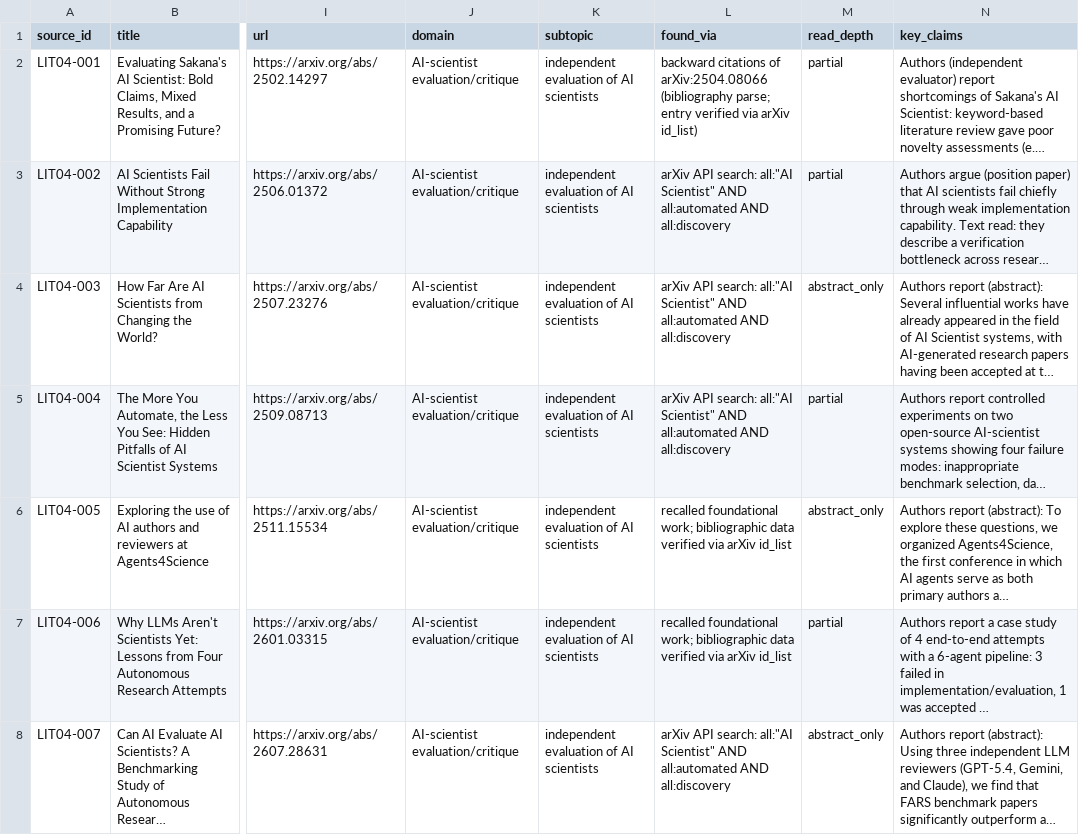
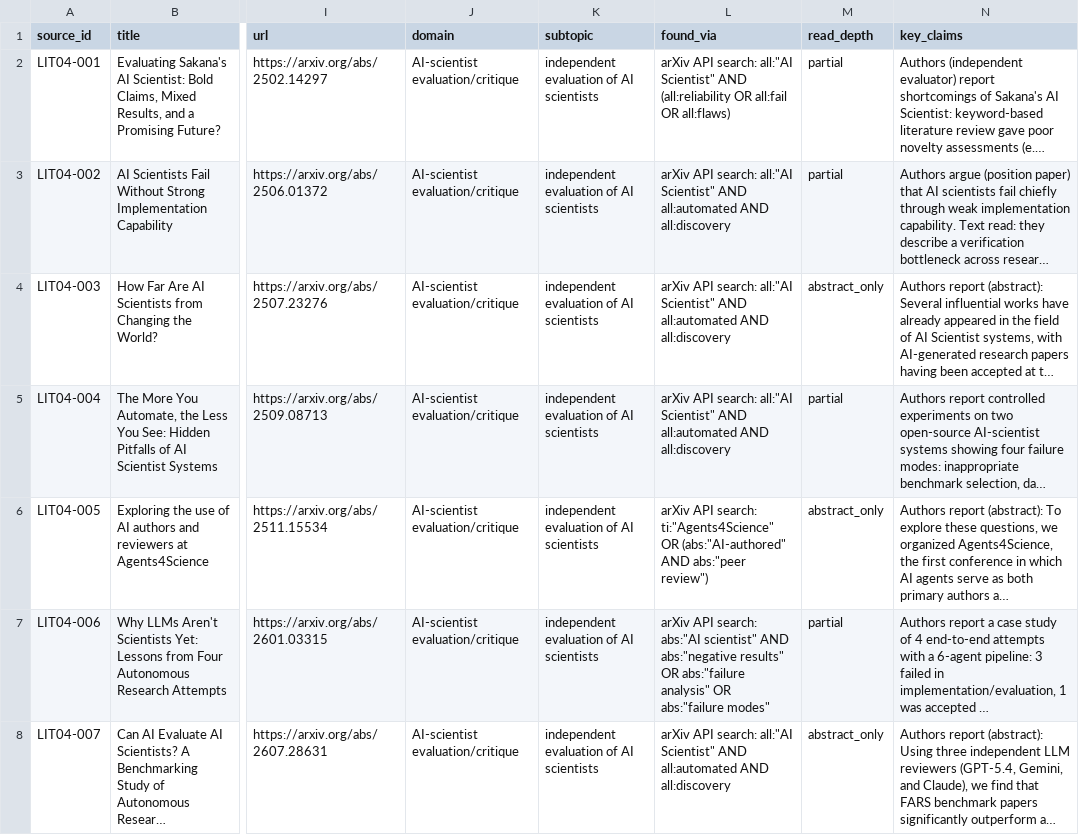
Before and after one commit to gargamelhaha/Kit, a CSV file: research/evidence/LIT-04_sources.csv, drawn as a sheet; only a part is shown, gaps mark what is left out; long unchanged cells end in …; the diff covers the shown part only; the diff names each change by its address in the sheet, - before the commit and + after, or states it on an @@ line.

```diff
--- a/research/evidence/LIT-04_sources.csv
+++ b/research/evidence/LIT-04_sources.csv
-L2 (found_via): backward citations of arXiv:2504.08066 (bibliography parse; entry verified via arXiv id_list)
+L2 (found_via): arXiv API search: all:"AI Scientist" AND (all:reliability OR all:fail OR all:flaws)
-L6 (found_via): recalled foundational work; bibliographic data verified via arXiv id_list
+L6 (found_via): arXiv API search: ti:"Agents4Science" OR (abs:"AI-authored" AND abs:"peer review")
-L7 (found_via): recalled foundational work; bibliographic data verified via arXiv id_list
+L7 (found_via): arXiv API search: abs:"AI scientist" AND abs:"negative results" OR abs:"failure analysis" OR abs:"failure modes"
```
Also changed, not shown: 123 edited cells elsewhere in this file, 9 other files.
